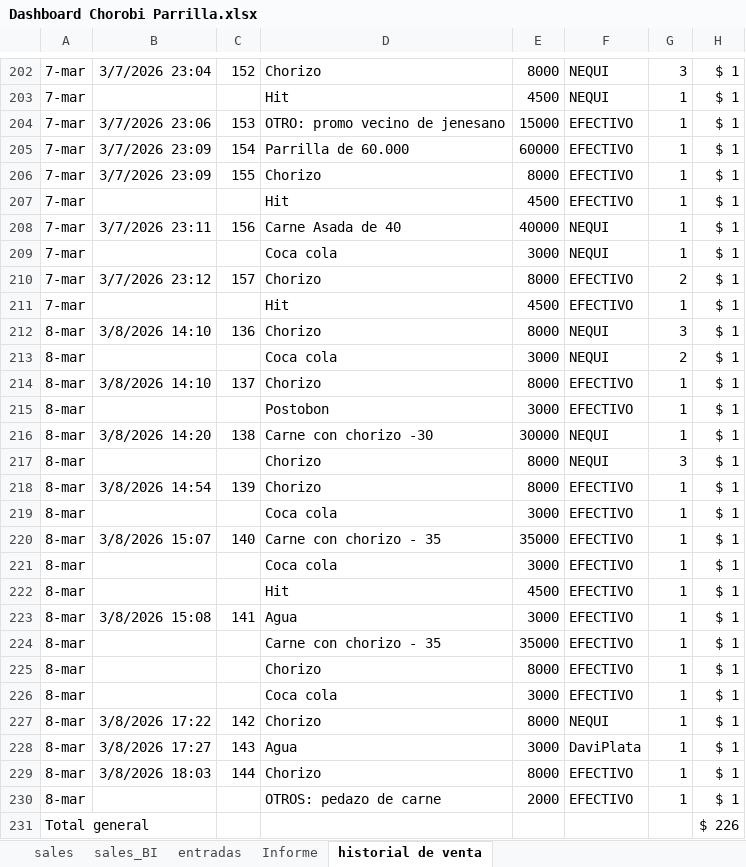
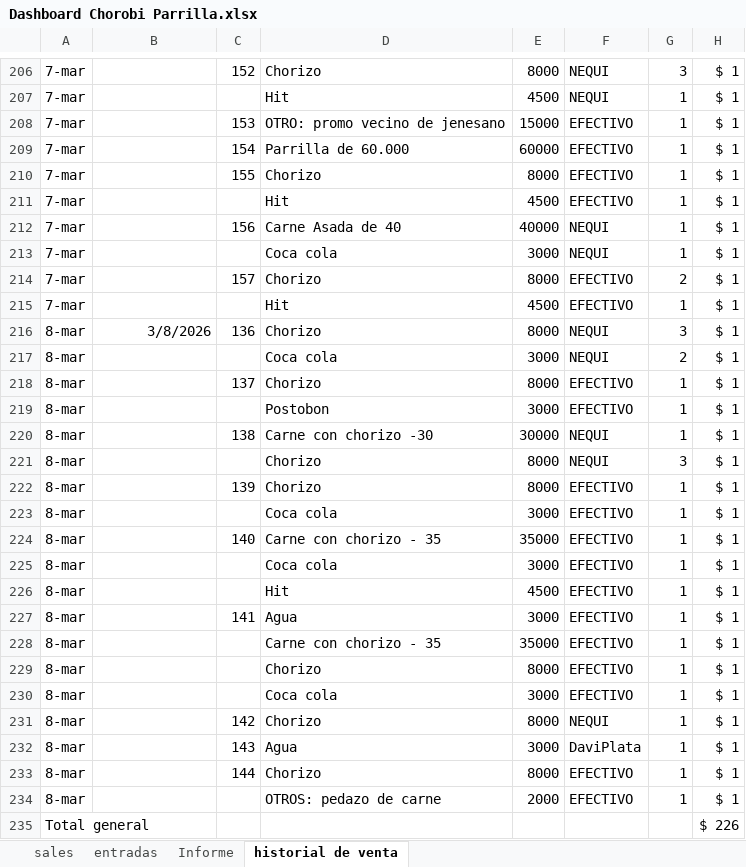
Before and after one commit to edwin15torres/Hardware, an Excel workbook: Dashboard Chorobi Parrilla.xlsx, sheet historial de venta, drawn as a sheet; only a part is shown, gaps mark what is left out; values as stored, in another font and other column widths than the file's, no borders; addresses are those after the commit; the diff covers the shown part only; the diff names each change by its address in the sheet, - before the commit and + after, or states it on an @@ line.

```diff
--- a/Dashboard Chorobi Parrilla.xlsx (sheet historial de venta)
+++ b/Dashboard Chorobi Parrilla.xlsx (sheet historial de venta)
-sheet tab: sales_BI
-B206: 3/7/2026 23:04
+B206: (empty)
-B208: 3/7/2026 23:06
+B208: (empty)
-B209:B210: 3/7/2026 23:09
+B209:B210: (empty)
-B212: 3/7/2026 23:11
+B212: (empty)
-B214: 3/7/2026 23:12
+B214: (empty)
-B216: 3/8/2026 14:10
+B216: 3/8/2026
-B218: 3/8/2026 14:10
+B218: (empty)
-B220: 3/8/2026 14:20
+B220: (empty)
-B222: 3/8/2026 14:54
+B222: (empty)
-B224: 3/8/2026 15:07
+B224: (empty)
-B227: 3/8/2026 15:08
+B227: (empty)
-B231: 3/8/2026 17:22
+B231: (empty)
-B232: 3/8/2026 17:27
+B232: (empty)
-B233: 3/8/2026 18:03
+B233: (empty)
```
Also changed, not shown: 4 added rows and 137 edited cells elsewhere in this sheet, sheet sales, sheet Informe, formulas that keep their value, 1 other file.
